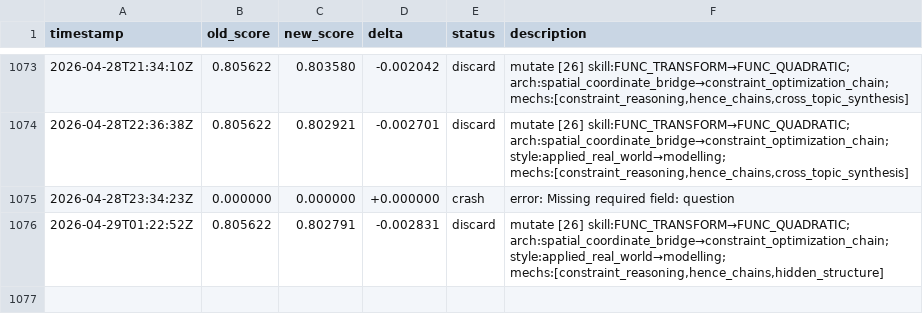
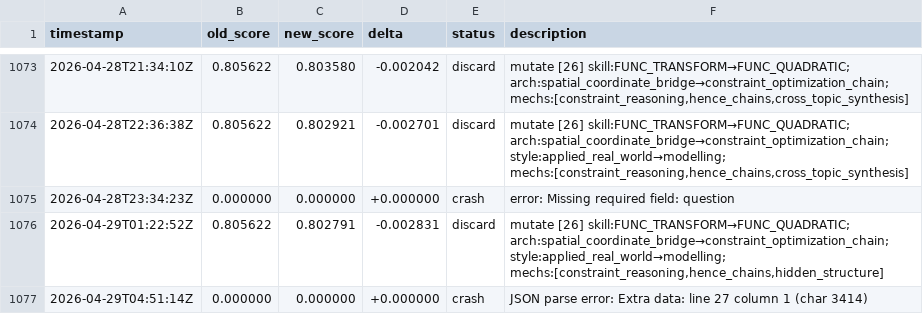
Before and after one commit to jhk7784/autoquestions, a TSV file: results.tsv, drawn as a sheet; only a part is shown, gaps mark what is left out.

Commit message:
cycle: run-25091490055

```diff
--- a/results.tsv
+++ b/results.tsv
@@ -1076 +1076,2 @@ timestamp	old_score	new_score	delta	status	description
 2026-04-29T01:22:52Z	0.805622	0.802791	-0.002831	discard	mutate [26] skill:FUNC_TRANSFORM→FUNC_QUADRATIC; arch:spatial_coordinate_bridge→constraint_optimization_chain; style:applied_real_world→modelling; mechs:[constraint_reasoning,hence_chains,hidden_structure]
+2026-04-29T04:51:14Z	0.000000	0.000000	+0.000000	crash	JSON parse error: Extra data: line 27 column 1 (char 3414)
```
